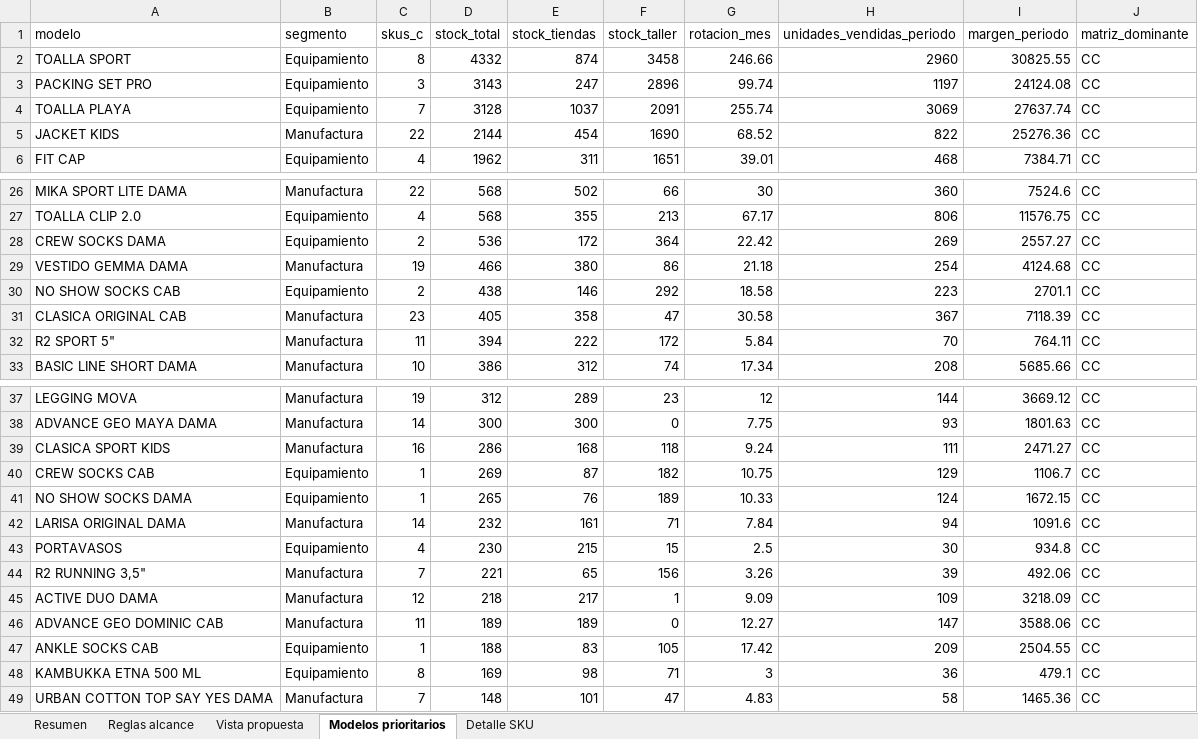
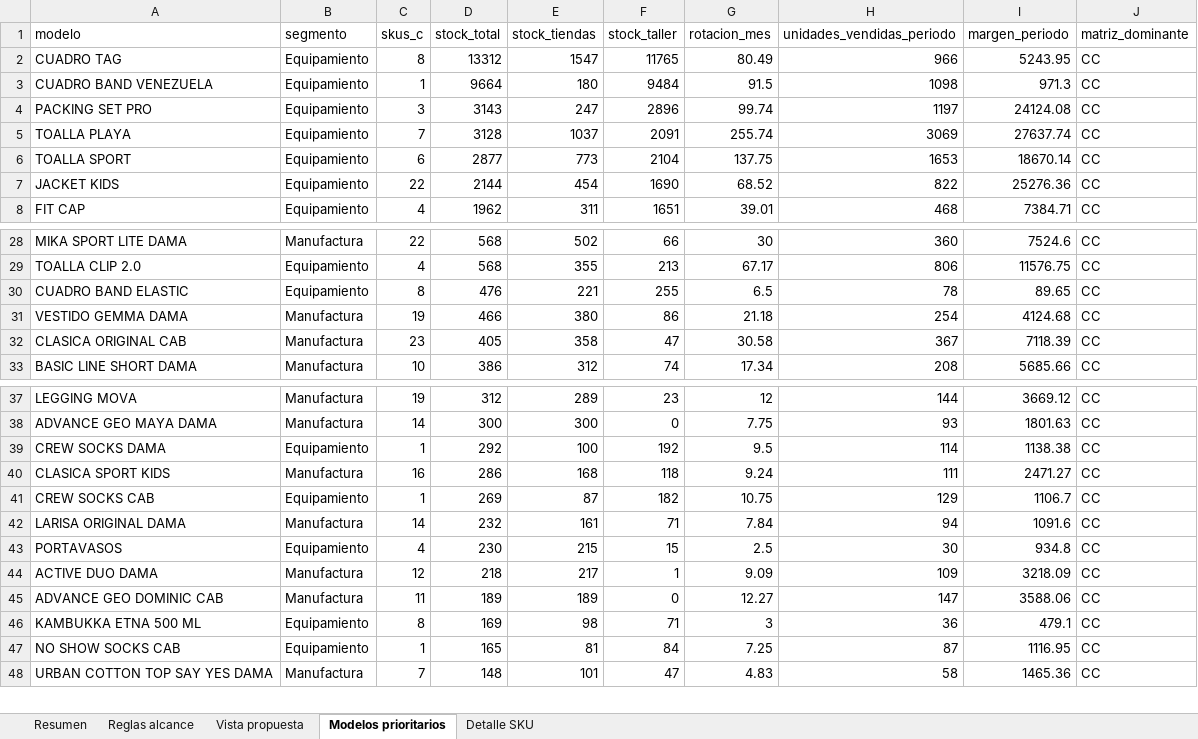
Before and after one commit to scm-svg/Data-Analyst, an Excel workbook: black-friday-categoria-c/BLACK_FRIDAY_PROPUESTA_CATEGORIA_C.xlsx, sheet Modelos prioritarios, drawn as a sheet; only a part is shown, gaps mark what is left out; values as stored, in another font and other column widths than the file's, no borders; removed rows and columns are numbered as before the commit, all else as after; the diff names each change by its address in the sheet, - before the commit and + after, or states it on an @@ line.

```diff
--- a/black-friday-categoria-c/BLACK_FRIDAY_PROPUESTA_CATEGORIA_C.xlsx (sheet Modelos prioritarios)
+++ b/black-friday-categoria-c/BLACK_FRIDAY_PROPUESTA_CATEGORIA_C.xlsx (sheet Modelos prioritarios)
-row 2: TOALLA SPORT | Equipamiento | 8 | 4332 | 874 | 3458 | 246.66 | 2960 | 30825.55 | CC
+row 2: CUADRO TAG | Equipamiento | 8 | 13312 | 1547 | 11765 | 80.49 | 966 | 5243.95 | CC
+row 3: CUADRO BAND VENEZUELA | Equipamiento | 1 | 9664 | 180 | 9484 | 91.5 | 1098 | 971.3 | CC
+row 6: TOALLA SPORT | Equipamiento | 6 | 2877 | 773 | 2104 | 137.75 | 1653 | 18670.14 | CC
-B7 (segmento): Manufactura
+B7 (segmento): Equipamiento
-row 28: CREW SOCKS DAMA | Equipamiento | 2 | 536 | 172 | 364 | 22.42 | 269 | 2557.27 | CC
+row 30: CUADRO BAND ELASTIC | Equipamiento | 8 | 476 | 221 | 255 | 6.5 | 78 | 89.65 | CC
-row 30: NO SHOW SOCKS CAB | Equipamiento | 2 | 438 | 146 | 292 | 18.58 | 223 | 2701.1 | CC
-row 32: R2 SPORT 5" | Manufactura | 11 | 394 | 222 | 172 | 5.84 | 70 | 764.11 | CC
+row 39: CREW SOCKS DAMA | Equipamiento | 1 | 292 | 100 | 192 | 9.5 | 114 | 1138.38 | CC
-row 41: NO SHOW SOCKS DAMA | Equipamiento | 1 | 265 | 76 | 189 | 10.33 | 124 | 1672.15 | CC
-row 44: R2 RUNNING 3,5" | Manufactura | 7 | 221 | 65 | 156 | 3.26 | 39 | 492.06 | CC
-row 47: ANKLE SOCKS CAB | Equipamiento | 1 | 188 | 83 | 105 | 17.42 | 209 | 2504.55 | CC
+row 47: NO SHOW SOCKS CAB | Equipamiento | 1 | 165 | 81 | 84 | 7.25 | 87 | 1116.95 | CC
```
Also changed, not shown: sheet Detalle SKU, sheet Resumen, sheet Reglas alcance, 4 other files.
